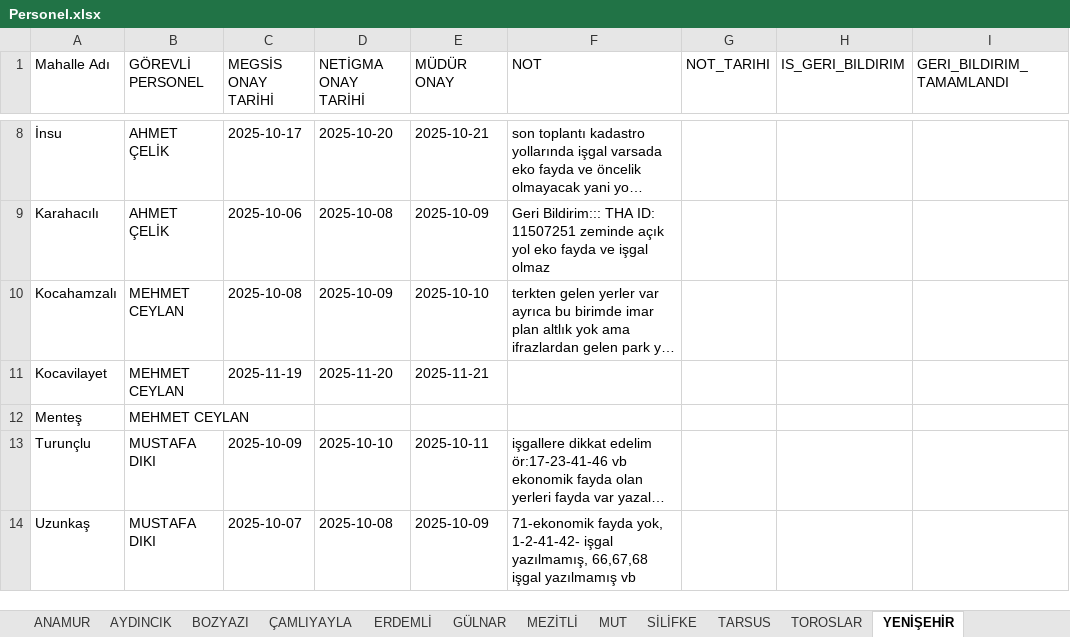
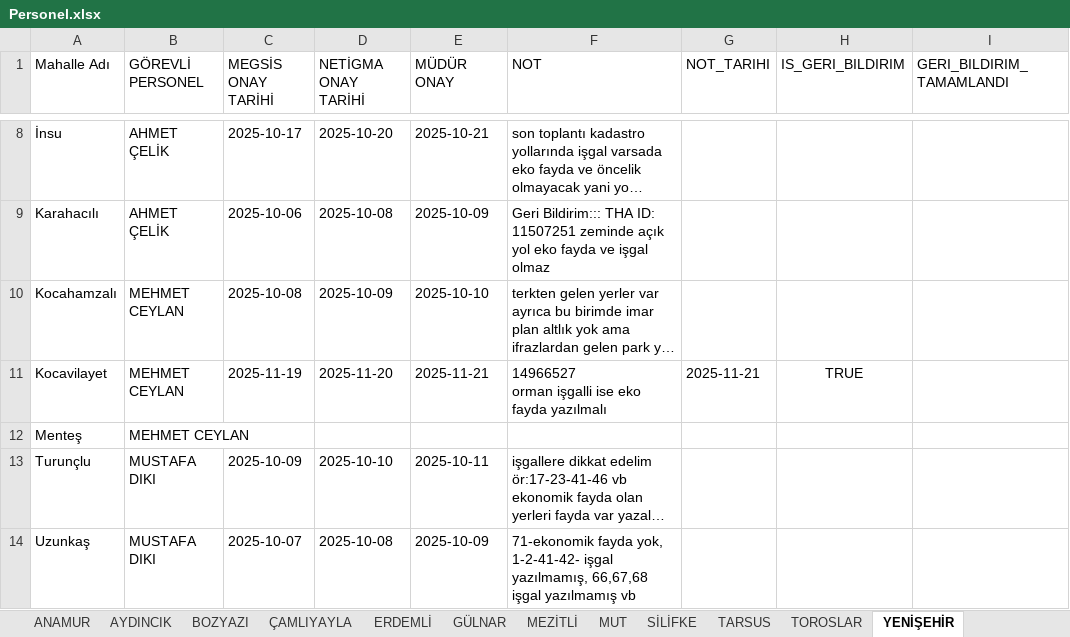
Before and after one commit to gokhangeo/mersin-th, an Excel workbook: Personel.xlsx, sheet YENİŞEHİR, drawn as a sheet; only a part is shown, gaps mark what is left out; long unchanged cells end in …; values as stored, in another font and other column widths than the file's, no borders; ↵ is a line break in a cell; the diff names each change by its address in the sheet, - before the commit and + after, or states it on an @@ line.

Commit message:
[THA Sistemi] Veri Güncelleme

```diff
--- a/Personel.xlsx (sheet YENİŞEHİR)
+++ b/Personel.xlsx (sheet YENİŞEHİR)
-F11 (NOT): (empty)
+F11 (NOT): 14966527 ↵ orman işgalli ise eko fayda yazılmalı
-G11 (NOT_TARIHI): (empty)
+G11 (NOT_TARIHI): 2025-11-21
-H11 (IS_GERI_BILDIRIM): (empty)
+H11 (IS_GERI_BILDIRIM): TRUE
```
